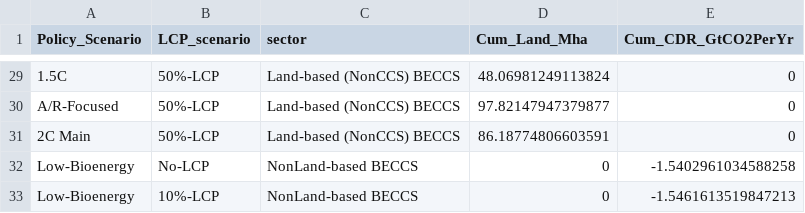
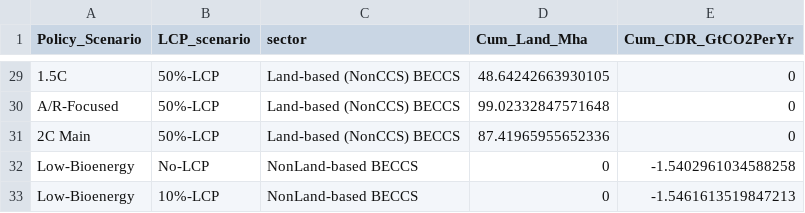
Before and after one commit to realxinzhao/paper-nc2024-LandBasedCDR-DisplayItems, a CSV file: output/FigSourceData/Fig_LandCarbonEffciencyDepcompose_LULUCF vs. Forest & Natural.csv, drawn as a sheet; only a part is shown, gaps mark what is left out; the diff covers the shown part only; the diff names each change by its address in the sheet, - before the commit and + after, or states it on an @@ line.

```diff
--- a/output/FigSourceData/Fig_LandCarbonEffciencyDepcompose_LULUCF vs. Forest & Natural.csv
+++ b/output/FigSourceData/Fig_LandCarbonEffciencyDepcompose_LULUCF vs. Forest & Natural.csv
-D29 (Cum_Land_Mha): 48.06981249113824
+D29 (Cum_Land_Mha): 48.64242663930105
-D30 (Cum_Land_Mha): 97.82147947379877
+D30 (Cum_Land_Mha): 99.02332847571648
-D31 (Cum_Land_Mha): 86.18774806603591
+D31 (Cum_Land_Mha): 87.41965955652336
```
Also changed, not shown: 27 edited cells elsewhere in this file, data/maps/LandMapping.csv, output/FigSourceData/Fig_LandCarbonEffciencyDepcompose_LULUCF vs. Forest.csv, 40 other files.
